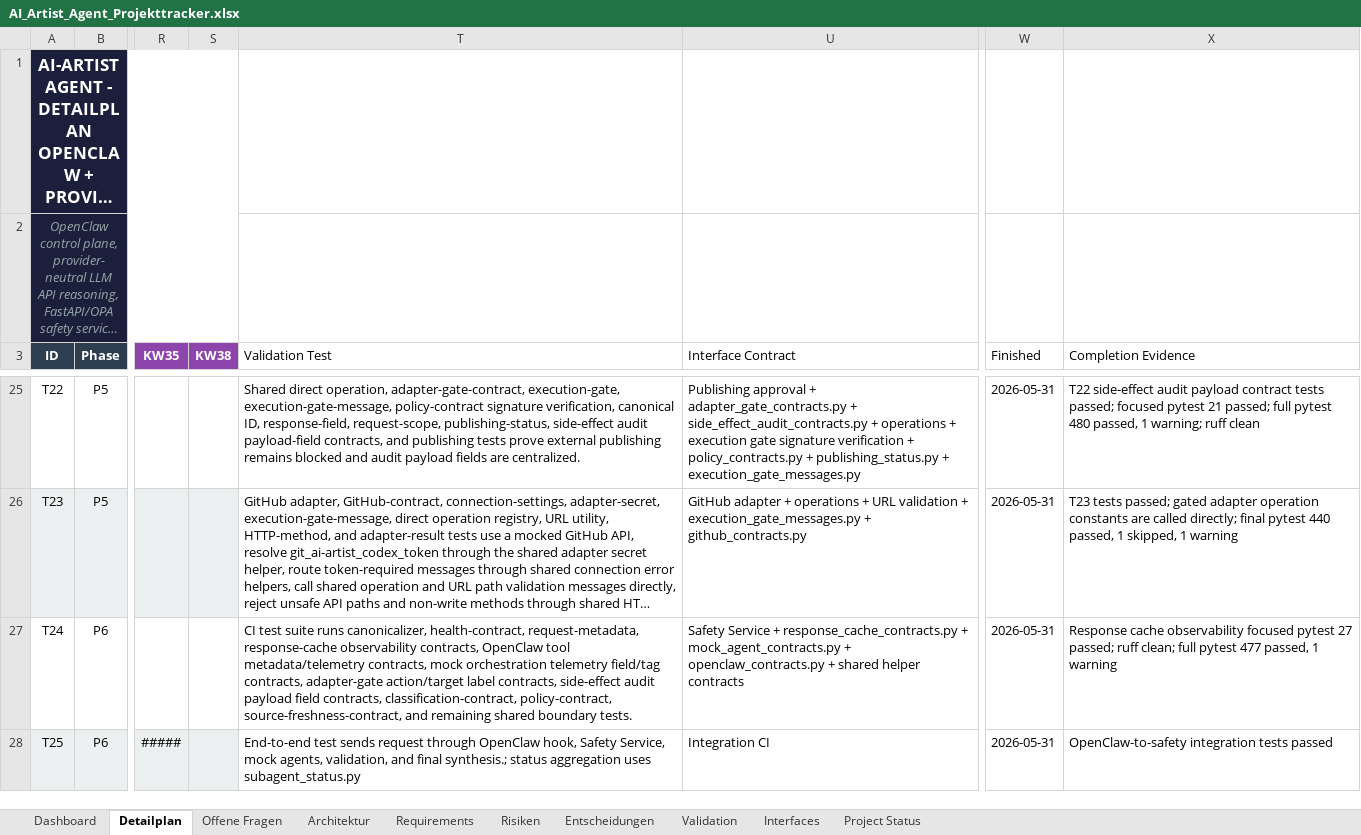
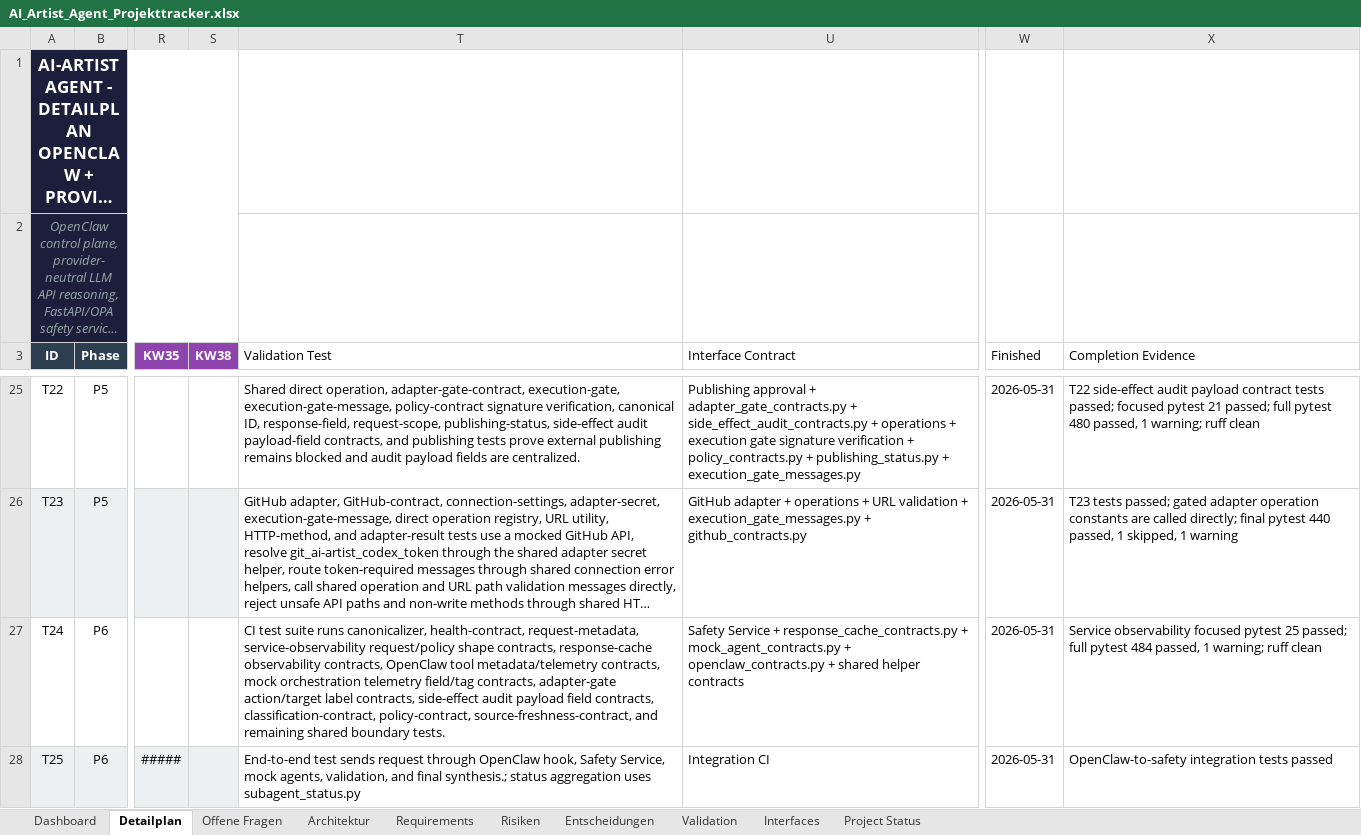
Before and after one commit to artprof964/AI-Artist, an Excel workbook: AI_Artist_Agent_Projekttracker.xlsx, sheet Detailplan, drawn as a sheet; only a part is shown, gaps mark what is left out; long unchanged cells end in …; values as stored, in another font and other column widths than the file's, no borders; the diff covers the shown part only; the diff names each change by its address in the sheet, - before the commit and + after, or states it on an @@ line.

```diff
--- a/AI_Artist_Agent_Projekttracker.xlsx (sheet Detailplan)
+++ b/AI_Artist_Agent_Projekttracker.xlsx (sheet Detailplan)
-T27 (Validation Test): …health-contract, request-metadata, response-cache observability…
+T27 (Validation Test): …health-contract, request-metadata, service-observability request/policy shape contracts, response-cache observability…
-X27 (Completion Evidence): Response cache observability focused pytest 27 passed; ruff clean; full pytest 477 passed, 1 warning
+X27 (Completion Evidence): Service observability focused pytest 25 passed; full pytest 484 passed, 1 warning; ruff clean
```
Also changed, not shown: 6 edited cells elsewhere in this sheet, sheet Validation, sheet Project Status, 10 other files.
